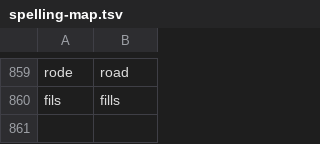
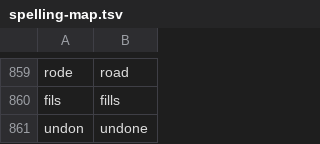
Before and after one commit to rfrmd/schriftohr-books, a TSV file: books/rare-jewel-of-christian-contentment/spelling-map.tsv, drawn as a sheet; only a part is shown, gaps mark what is left out; the diff names each change by its address in the sheet, - before the commit and + after, or states it on an @@ line.

```diff
--- a/books/rare-jewel-of-christian-contentment/spelling-map.tsv
+++ b/books/rare-jewel-of-christian-contentment/spelling-map.tsv
+row 861: undon | undone
```
Also changed, not shown: books/rare-jewel-of-christian-contentment/grammar.tsv, 1 other file.
